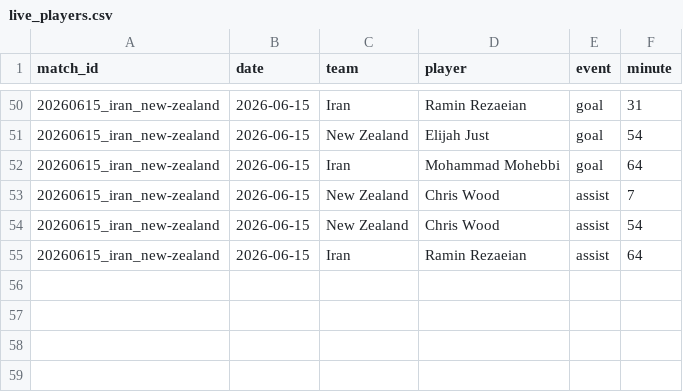
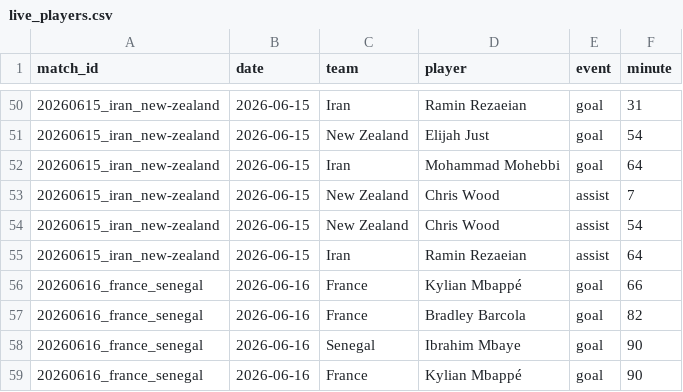
Before and after one commit to NicoBJ1906/OraculoML, a CSV file: data/live/live_players.csv, drawn as a sheet; only a part is shown, gaps mark what is left out; the diff names each change by its address in the sheet, - before the commit and + after, or states it on an @@ line.

Commit message:
data: France 3-1 Senegal (Mbappé x2 66'+90', Barcola 82'; Mbaye 90' SEN)

```diff
--- a/data/live/live_players.csv
+++ b/data/live/live_players.csv
+row 56: 20260616_france_senegal | 2026-06-16 | France | Kylian Mbappé | goal | 66
+row 57: 20260616_france_senegal | 2026-06-16 | France | Bradley Barcola | goal | 82
+row 58: 20260616_france_senegal | 2026-06-16 | Senegal | Ibrahim Mbaye | goal | 90
+row 59: 20260616_france_senegal | 2026-06-16 | France | Kylian Mbappé | goal | 90
```
Also changed, not shown: data/live/live_results.csv.
